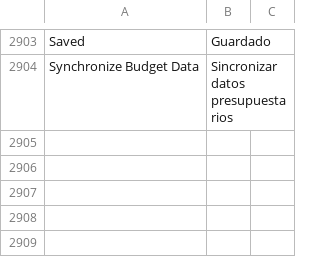
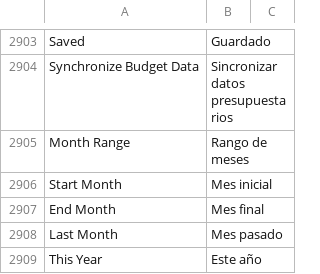
Before and after one commit to yueweiit/deeplinkerp-deeplinkerp_branding, a CSV file: deeplinkerp_branding/translations/es.csv, drawn as a sheet; only a part is shown, gaps mark what is left out; the diff names each change by its address in the sheet, - before the commit and + after, or states it on an @@ line.

```diff
--- a/deeplinkerp_branding/translations/es.csv
+++ b/deeplinkerp_branding/translations/es.csv
+row 2905: Month Range | Rango de meses
+row 2906: Start Month | Mes inicial
+row 2907: End Month | Mes final
+row 2908: Last Month | Mes pasado
+row 2909: This Year | Este año
```
Also changed, not shown: deeplinkerp_branding/translations/en.csv, deeplinkerp_branding/translations/zh.csv, 9 other files.
